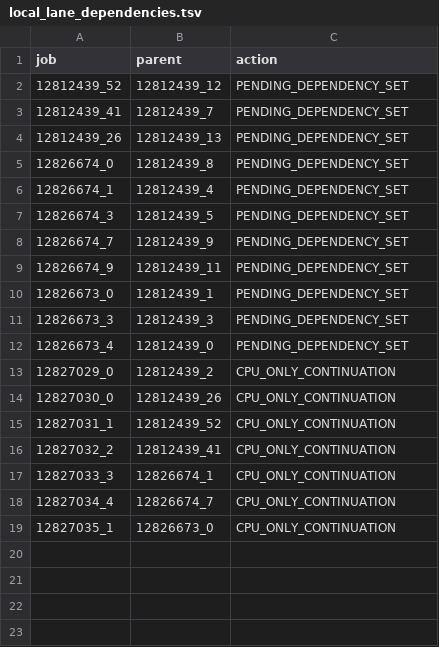
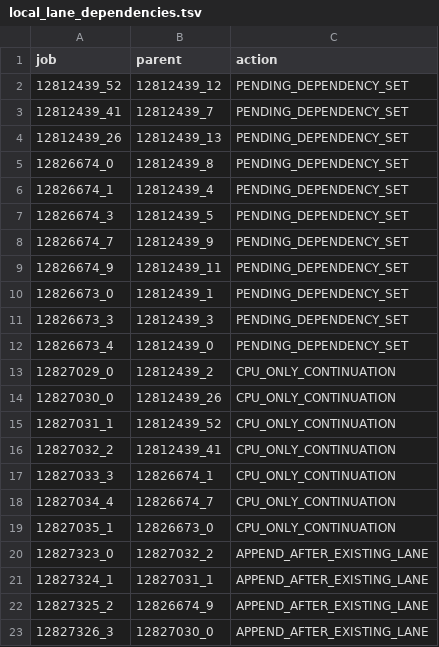
Before and after one commit to cowboyliyang/OSPREY3, a TSV file: slurm/campaigns/deadline_focus_20261006/local_lane_dependencies.tsv, drawn as a sheet; the diff names each change by its address in the sheet, - before the commit and + after, or states it on an @@ line.

```diff
--- a/slurm/campaigns/deadline_focus_20261006/local_lane_dependencies.tsv
+++ b/slurm/campaigns/deadline_focus_20261006/local_lane_dependencies.tsv
+row 20: 12827323_0 | 12827032_2 | APPEND_AFTER_EXISTING_LANE
+row 21: 12827324_1 | 12827031_1 | APPEND_AFTER_EXISTING_LANE
+row 22: 12827325_2 | 12826674_9 | APPEND_AFTER_EXISTING_LANE
+row 23: 12827326_3 | 12827030_0 | APPEND_AFTER_EXISTING_LANE
```
Also changed, not shown: slurm/campaigns/deadline_focus_20261006/dcc_actions.tsv, slurm/campaigns/deadline_focus_20261006/dcc_launch_priority.tsv, 28 other files.
